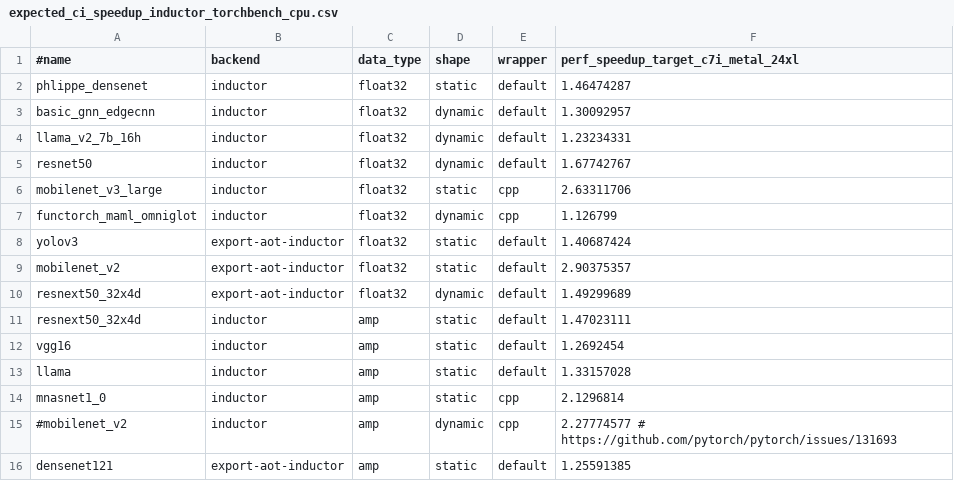
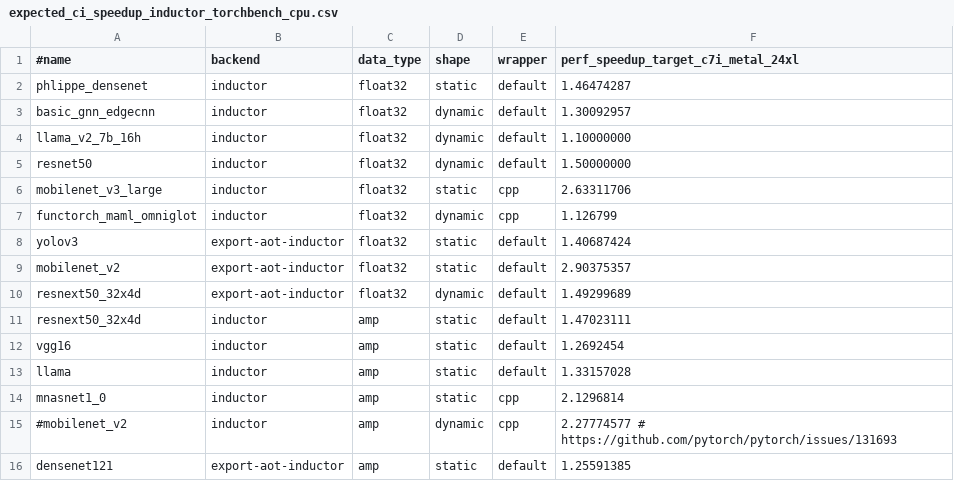
Before and after one commit to dwyangone/pytorch, a CSV file: benchmarks/dynamo/expected_ci_speedup_inductor_torchbench_cpu.csv, drawn as a sheet.

```diff
--- a/benchmarks/dynamo/expected_ci_speedup_inductor_torchbench_cpu.csv
+++ b/benchmarks/dynamo/expected_ci_speedup_inductor_torchbench_cpu.csv
@@ -3,4 +3,4 @@ phlippe_densenet,inductor,float32,static,default,1.46474287
 basic_gnn_edgecnn,inductor,float32,dynamic,default,1.30092957
-llama_v2_7b_16h,inductor,float32,dynamic,default,1.23234331
-resnet50,inductor,float32,dynamic,default,1.67742767
+llama_v2_7b_16h,inductor,float32,dynamic,default,1.10000000
+resnet50,inductor,float32,dynamic,default,1.50000000
 mobilenet_v3_large,inductor,float32,static,cpp,2.63311706
```
Also changed, not shown: 3 other files.
